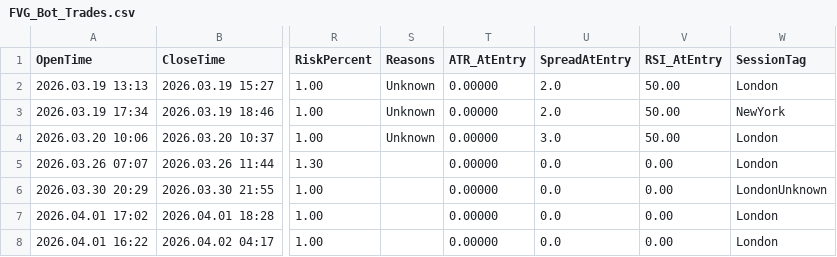
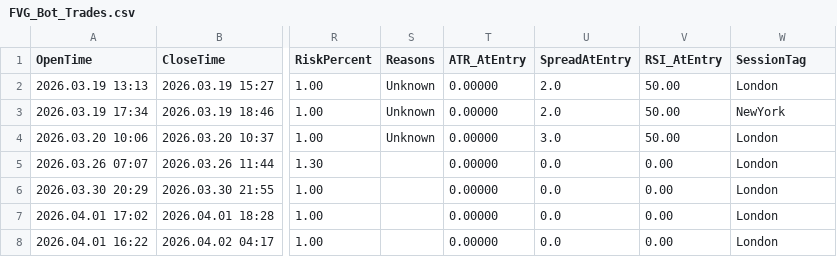
Before and after one commit to tommyn2002-source/fvg-dashboard, a CSV file: FVG_Bot_Trades.csv, drawn as a sheet; only a part is shown, gaps mark what is left out; the diff names each change by its address in the sheet, - before the commit and + after, or states it on an @@ line.

Commit message:
auto sync

```diff
--- a/FVG_Bot_Trades.csv
+++ b/FVG_Bot_Trades.csv
-W6 (SessionTag): LondonUnknown
+W6 (SessionTag): London
```
